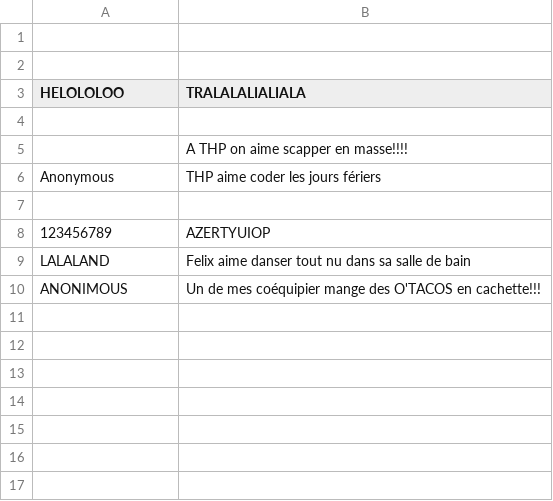
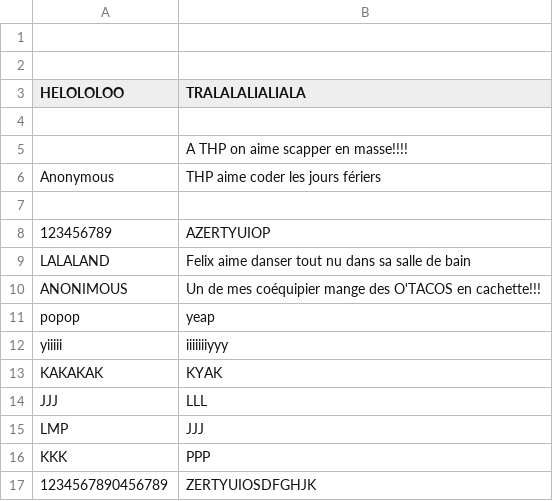
Before and after one commit to 37CARE/better_franck_sinatra_mother_fucker, a CSV file: db/gossip.csv, drawn as a sheet.

```diff
--- a/db/gossip.csv
+++ b/db/gossip.csv
@@ -10 +10,8 @@ LALALAND,Felix aime danser tout nu dans sa salle de bain
 ANONIMOUS,Un de mes coéquipier mange des O'TACOS en cachette!!!
+popop,yeap
+yiiiii,iiiiiiiyyy
+KAKAKAK,KYAK
+JJJ,LLL
+LMP,JJJ
+KKK,PPP
+1234567890456789,ZERTYUIOSDFGHJK
```
Also changed, not shown: 4 other files.
